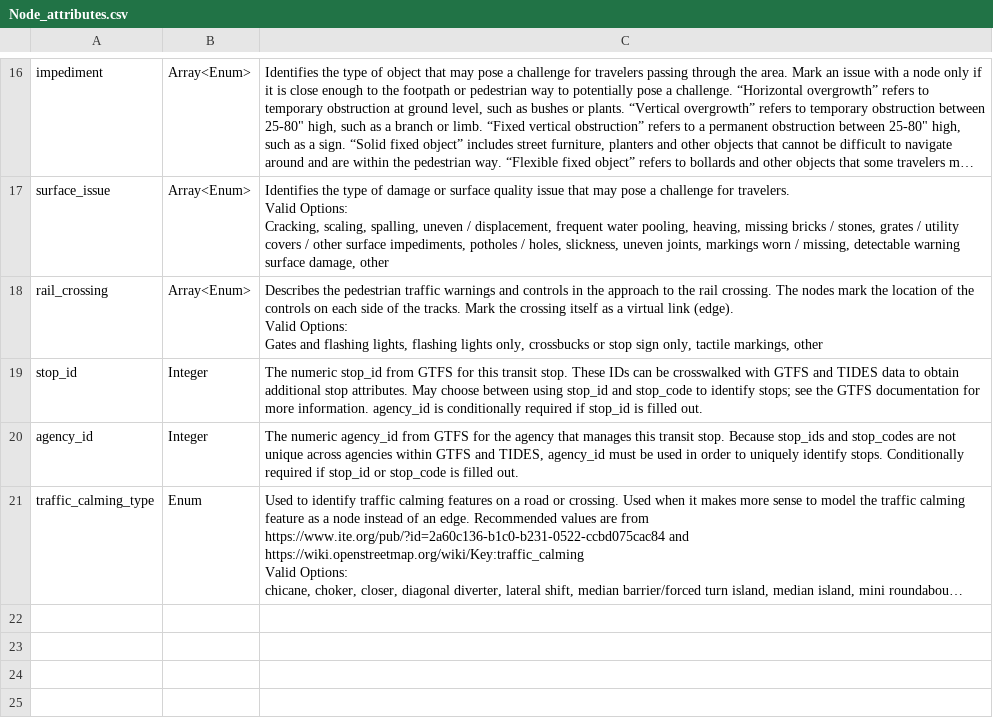
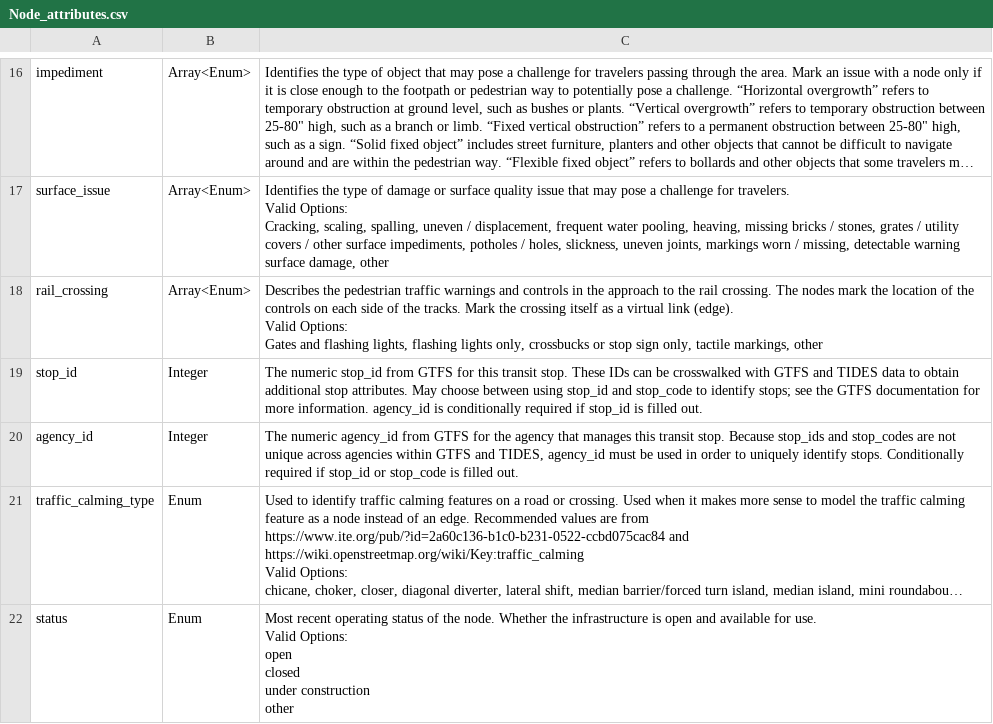
Before and after one commit to dotbts/BPA, a CSV file: gatis_explorer/data/Node_attributes.csv, drawn as a sheet; only a part is shown, gaps mark what is left out; long unchanged cells end in …; ↵ is a line break in a cell; the diff names each change by its address in the sheet, - before the commit and + after, or states it on an @@ line.

```diff
--- a/gatis_explorer/data/Node_attributes.csv
+++ b/gatis_explorer/data/Node_attributes.csv
+row 22: status | Enum | Most recent operating status of the node. Whether the infrastructure is open and available for use. ↵ Valid Options: ↵ open ↵ closed ↵ under construction ↵ other
```
Also changed, not shown: gatis_explorer/data/Node_presence.csv, gatis_explorer/data/Zone_presence.csv, 4 other files.
